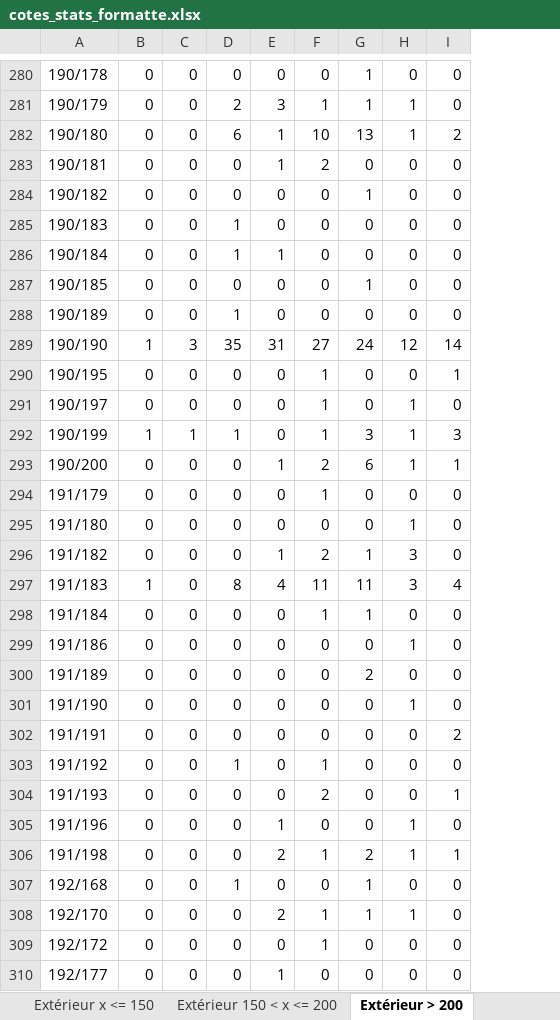
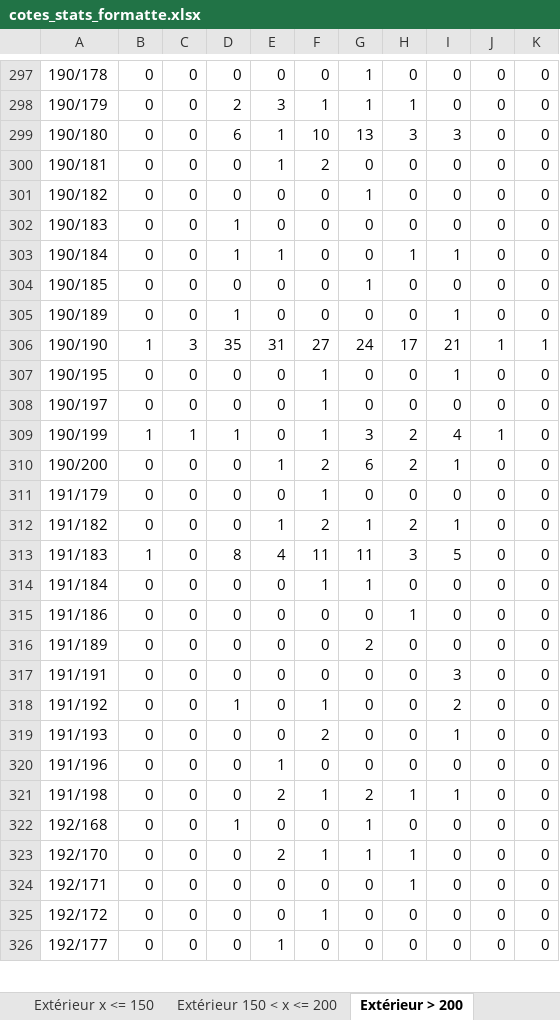
Before and after one commit to antema102/scrapping_aiscore, an Excel workbook: 1xBet/buts totaux stats/cotes_stats_formatte.xlsx, sheet Extérieur > 200, drawn as a sheet; only a part is shown, gaps mark what is left out; values as stored, in another font and other column widths than the file's, no cell formats; removed rows and columns are numbered as before the commit, all else as after; the diff covers the shown part only; the diff names each change by its address in the sheet, - before the commit and + after, or states it on an @@ line.

```diff
--- a/1xBet/buts totaux stats/cotes_stats_formatte.xlsx (sheet Extérieur > 200)
+++ b/1xBet/buts totaux stats/cotes_stats_formatte.xlsx (sheet Extérieur > 200)
+column J, rows 297-323: 0 | 0 | 0 | 0 | 0 | 0 | 0 | 0 | 0 | 1 | 0 | 0 | 1 | 0 | 0 | 0 | 0 | 0 | 0 | 0 | 0 | 0 | 0 | 0 | 0 | 0 | 0; rows 325-326: 0 | 0
+column K, rows 297-323: 0 | 0 | 0 | 0 | 0 | 0 | 0 | 0 | 0 | 1 | 0 | 0 | 0 | 0 | 0 | 0 | 0 | 0 | 0 | 0 | 0 | 0 | 0 | 0 | 0 | 0 | 0; rows 325-326: 0 | 0
-H299: 1
+H299: 3
-I299: 2
+I299: 3
-H303: 0
+H303: 1
-I303: 0
+I303: 1
-I305: 0
+I305: 1
-H306: 12
+H306: 17
-I306: 14
+I306: 21
-H308: 1
+H308: 0
-H309:H310: 1
+H309:H310: 2
-I309: 3
+I309: 4
-row 295: 191/180 | 0 | 0 | 0 | 0 | 0 | 0 | 1 | 0
-H312: 3
+H312: 2
-I312: 0
+I312: 1
-I313: 4
+I313: 5
-row 301: 191/190 | 0 | 0 | 0 | 0 | 0 | 0 | 1 | 0
-I317: 2
+I317: 3
-I318: 0
+I318: 2
-H320: 1
+H320: 0
+row 324: 192/171 | 0 | 0 | 0 | 0 | 0 | 0 | 1 | 0 | 0 | 0
```
Also changed, not shown: 27 added rows, 3 removed rows and 161 edited cells elsewhere in this sheet, sheet Domicile x > 200, sheet Domicile 150 < x <= 200, sheet Extérieur 150 < x <= 200, sheet Domicile x <= 150, sheet Extérieur x <= 150, cell formats, 2 other files.
